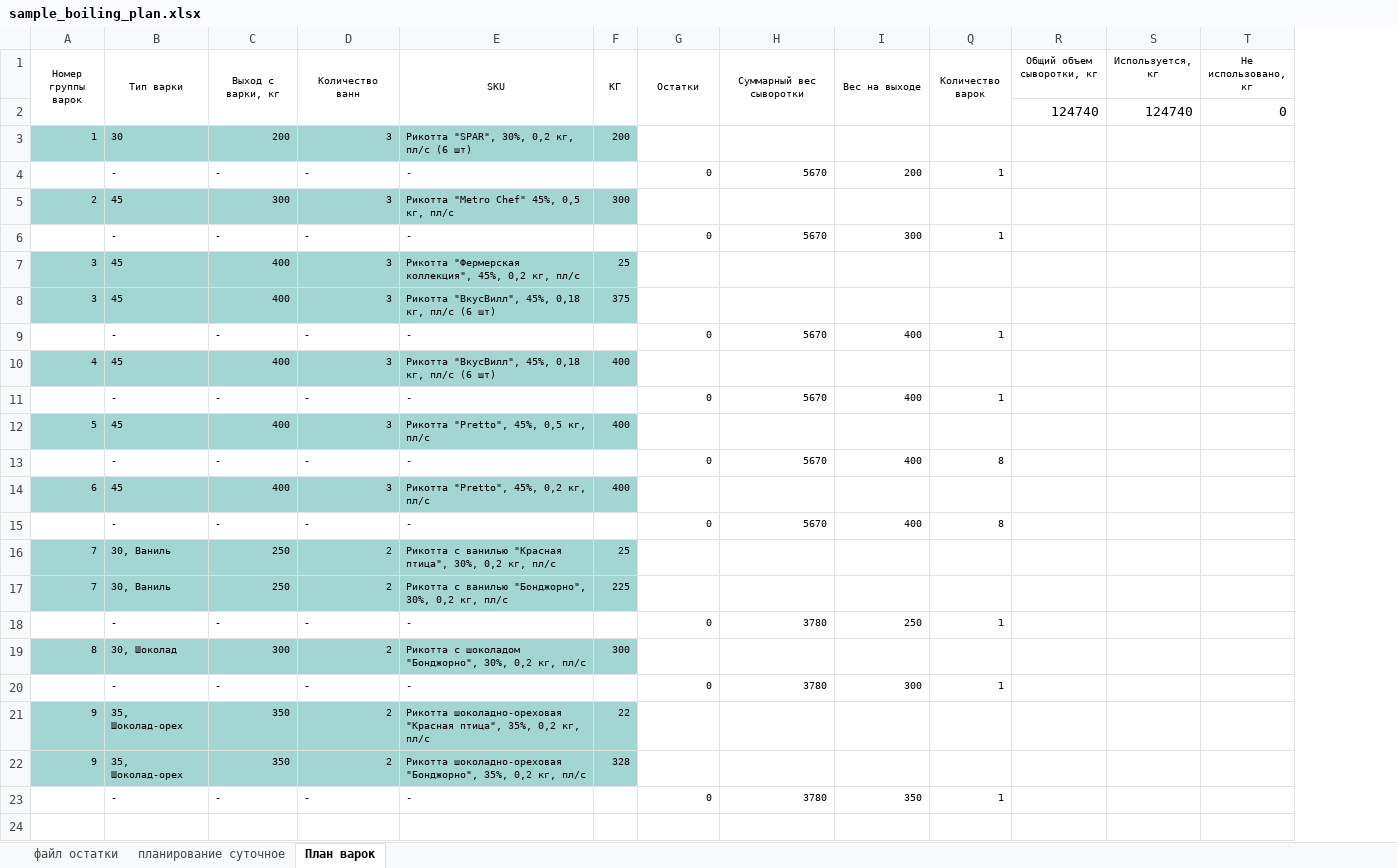
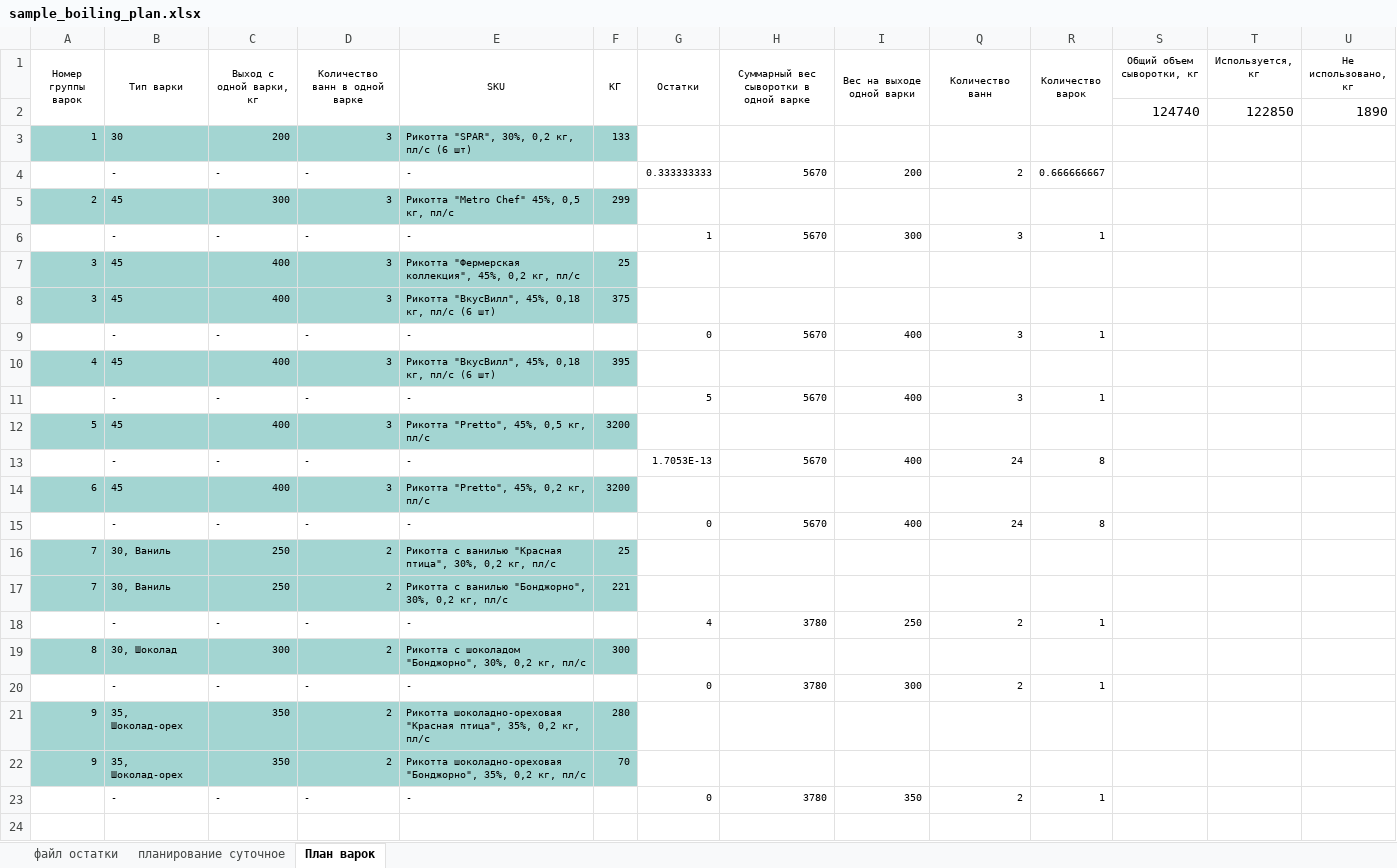
Before and after one commit to nkrokhmal/umalat, an Excel workbook: app/data/inputs/ricotta/sample_boiling_plan.xlsx, sheet План варок, drawn as a sheet; only a part is shown; values as stored, in another font and other column widths than the file's, no borders; conditional formats not drawn; removed rows and columns are numbered as before the commit, all else as after; the diff names each change by its address in the sheet, - before the commit and + after, or states it on an @@ line.

```diff
--- a/app/data/inputs/ricotta/sample_boiling_plan.xlsx (sheet План варок)
+++ b/app/data/inputs/ricotta/sample_boiling_plan.xlsx (sheet План варок)
+column Q (Количество ванн), rows 4-23: 2 |  | 3 |  |  | 3 |  | 3 |  | 24 |  | 24 |  |  | 2 |  | 2 |  |  | 2
-C1: Выход с варки, кг
+C1: Выход с одной варки, кг
-D1: Количество ванн
+D1: Количество ванн в одной варке
-H1: Суммарный вес сыворотки
+H1: Суммарный вес сыворотки в одной варке
-I1: Вес на выходе
+I1: Вес на выходе одной варки
-row 2:  |  |  |  |  |  |  |  |  |  | 124740 | 124740 | 0
+row 2:  |  |  |  |  |  |  |  |  |  |  | 124740 | 122850 | 1890
-F3 (КГ): 200
+F3 (КГ): 133
-G4 (Остатки): 0
+G4 (Остатки): 0.333333333
-R4 (Количество варок): 1
+R4 (Количество варок): 0.666666667
-F5 (КГ): 300
+F5 (КГ): 299
-G6 (Остатки): 0
+G6 (Остатки): 1
-F10 (КГ): 400
+F10 (КГ): 395
-G11 (Остатки): 0
+G11 (Остатки): 5
-F12 (КГ): 400
+F12 (КГ): 3200
-G13 (Остатки): 0
+G13 (Остатки): 1.7053E-13
-F14 (КГ): 400
+F14 (КГ): 3200
-F17 (КГ): 225
+F17 (КГ): 221
-G18 (Остатки): 0
+G18 (Остатки): 4
-F21 (КГ): 22
+F21 (КГ): 280
-F22 (КГ): 328
+F22 (КГ): 70
```
Also changed, not shown: sheet планирование суточное, formulas that keep their value, hidden cells, 5 other files.
